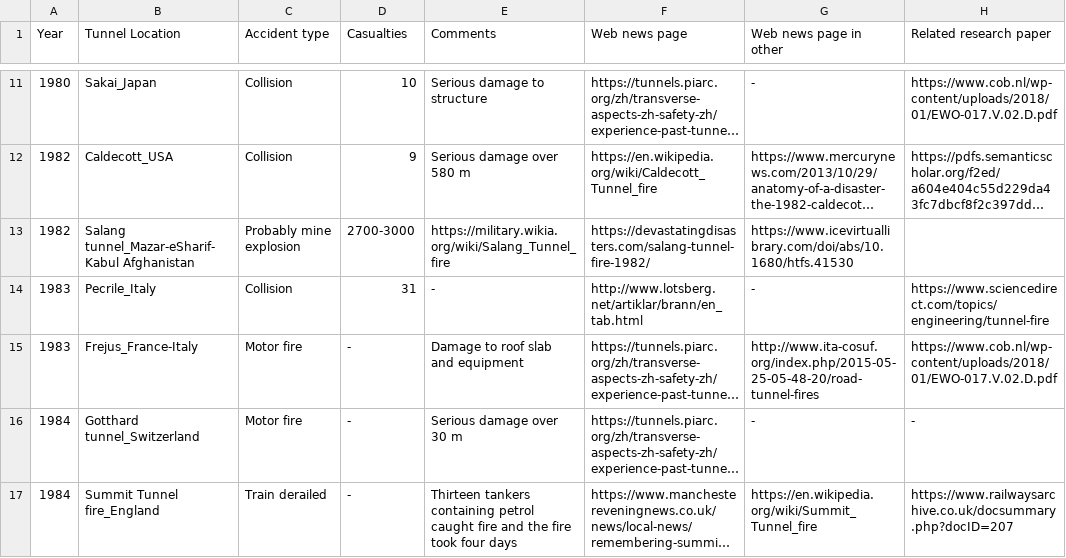
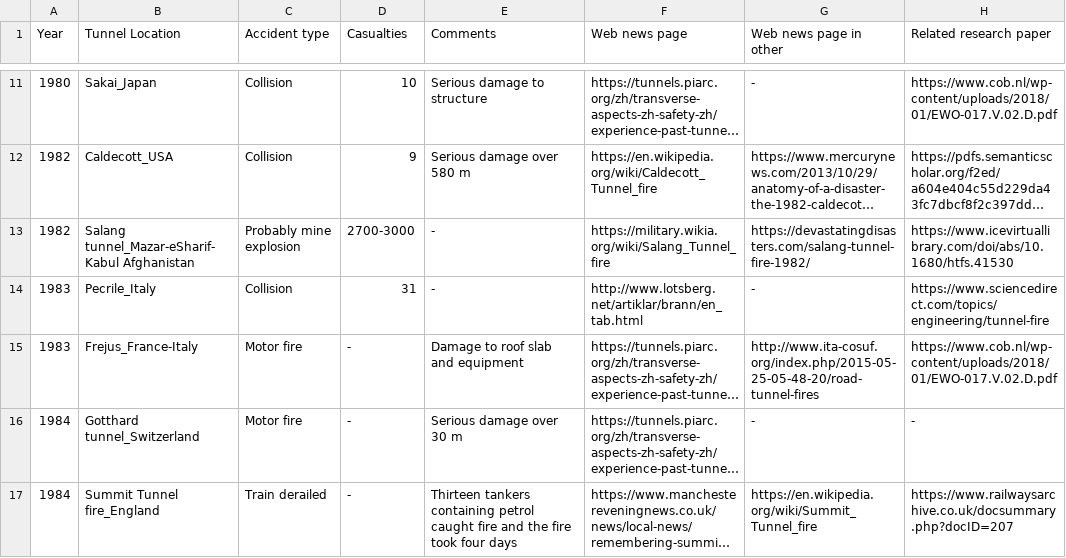
Before and after one commit to PolyUFire/Tunnel_Fire_Database, a CSV file: Accident_list/Tunnel_Fire_Accidents_List.CSV, drawn as a sheet; only a part is shown, gaps mark what is left out; long unchanged cells end in …; the diff names each change by its address in the sheet, - before the commit and + after, or states it on an @@ line.

Commit message:
Update Tunnel_Fire_Accidents_List.CSV

```diff
--- a/Accident_list/Tunnel_Fire_Accidents_List.CSV
+++ b/Accident_list/Tunnel_Fire_Accidents_List.CSV
-E13 (Comments): https://military.wikia.org/wiki/Salang_Tunnel_fire
+E13 (Comments): -
-F13 (Web news page): https://devastatingdisasters.com/salang-tunnel-fire-1982/
+F13 (Web news page): https://military.wikia.org/wiki/Salang_Tunnel_fire
-G13 (Web news page in other): https://www.icevirtuallibrary.com/doi/abs/10.1680/htfs.41530
+G13 (Web news page in other): https://devastatingdisasters.com/salang-tunnel-fire-1982/
-H13 (Related research paper): (empty)
+H13 (Related research paper): https://www.icevirtuallibrary.com/doi/abs/10.1680/htfs.41530
```
